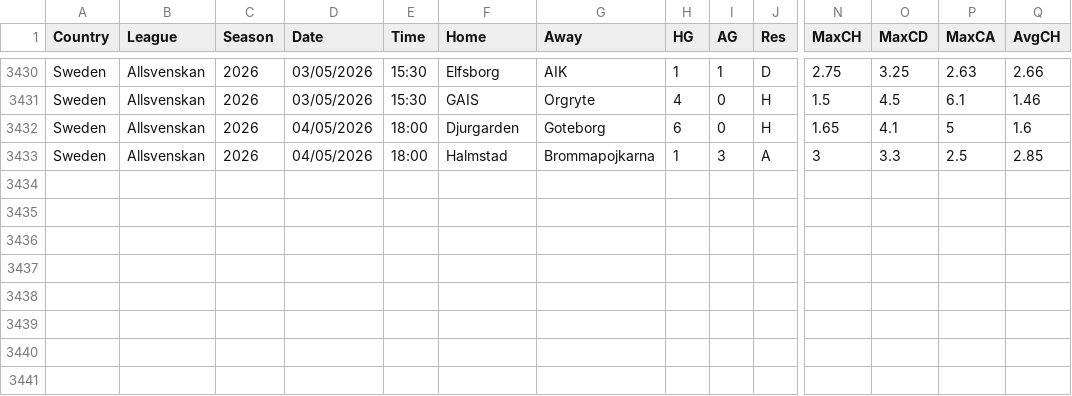
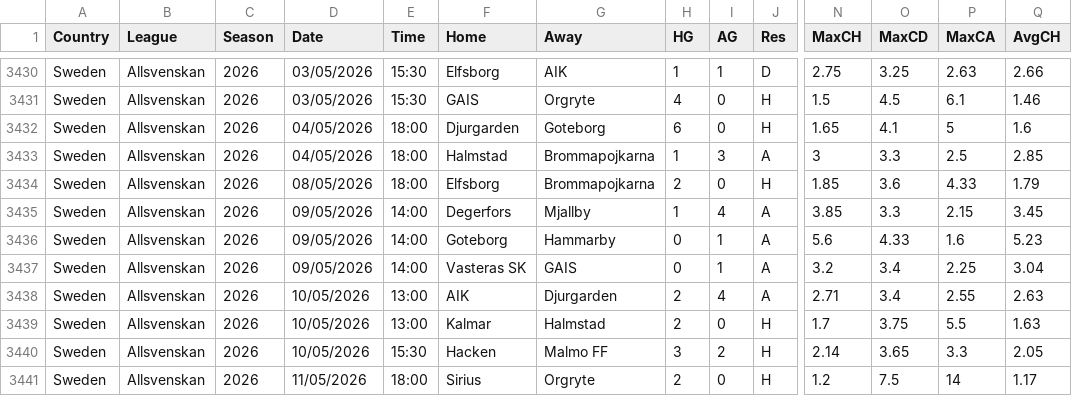
Before and after one commit to huhao930422-debug/football-odds-mirror, a CSV file: data/sweden/all-seasons.csv, drawn as a sheet; only a part is shown, gaps mark what is left out; rows hold the shown columns only; the diff names each change by its address in the sheet, - before the commit and + after, or states it on an @@ line.

```diff
--- a/data/sweden/all-seasons.csv
+++ b/data/sweden/all-seasons.csv
+row 3434: Sweden | Allsvenskan | 2026 | 08/05/2026 | 18:00 | Elfsborg | Brommapojkarna | 2 | 0 | H | 1.85 | 3.6 | 4.33 | 1.79
+row 3435: Sweden | Allsvenskan | 2026 | 09/05/2026 | 14:00 | Degerfors | Mjallby | 1 | 4 | A | 3.85 | 3.3 | 2.15 | 3.45
+row 3436: Sweden | Allsvenskan | 2026 | 09/05/2026 | 14:00 | Goteborg | Hammarby | 0 | 1 | A | 5.6 | 4.33 | 1.6 | 5.23
+row 3437: Sweden | Allsvenskan | 2026 | 09/05/2026 | 14:00 | Vasteras SK | GAIS | 0 | 1 | A | 3.2 | 3.4 | 2.25 | 3.04
+row 3438: Sweden | Allsvenskan | 2026 | 10/05/2026 | 13:00 | AIK | Djurgarden | 2 | 4 | A | 2.71 | 3.4 | 2.55 | 2.63
+row 3439: Sweden | Allsvenskan | 2026 | 10/05/2026 | 13:00 | Kalmar | Halmstad | 2 | 0 | H | 1.7 | 3.75 | 5.5 | 1.63
+row 3440: Sweden | Allsvenskan | 2026 | 10/05/2026 | 15:30 | Hacken | Malmo FF | 3 | 2 | H | 2.14 | 3.65 | 3.3 | 2.05
+row 3441: Sweden | Allsvenskan | 2026 | 11/05/2026 | 18:00 | Sirius | Orgryte | 2 | 0 | H | 1.2 | 7.5 | 14 | 1.17
```
Also changed, not shown: data/brazil/all-seasons.csv, data/denmark/all-seasons.csv, 3 other files.
